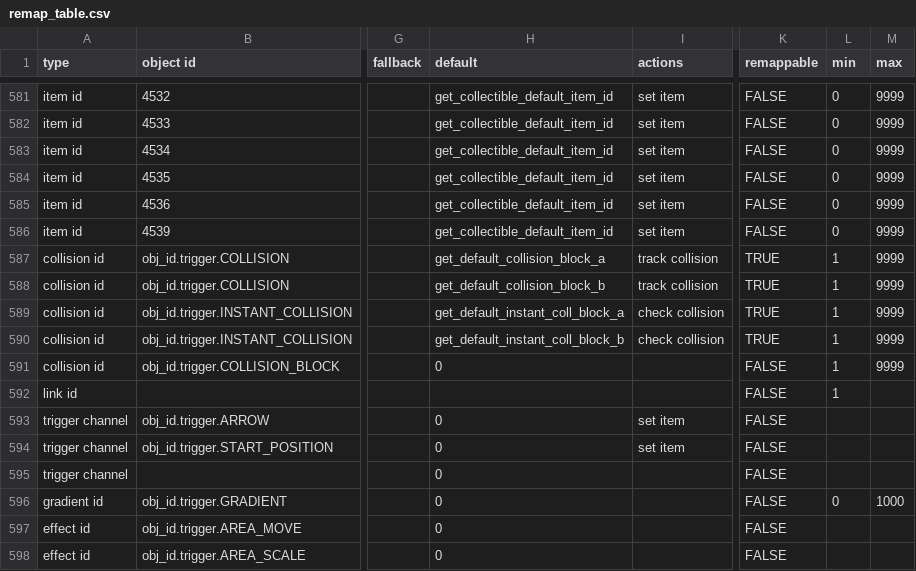
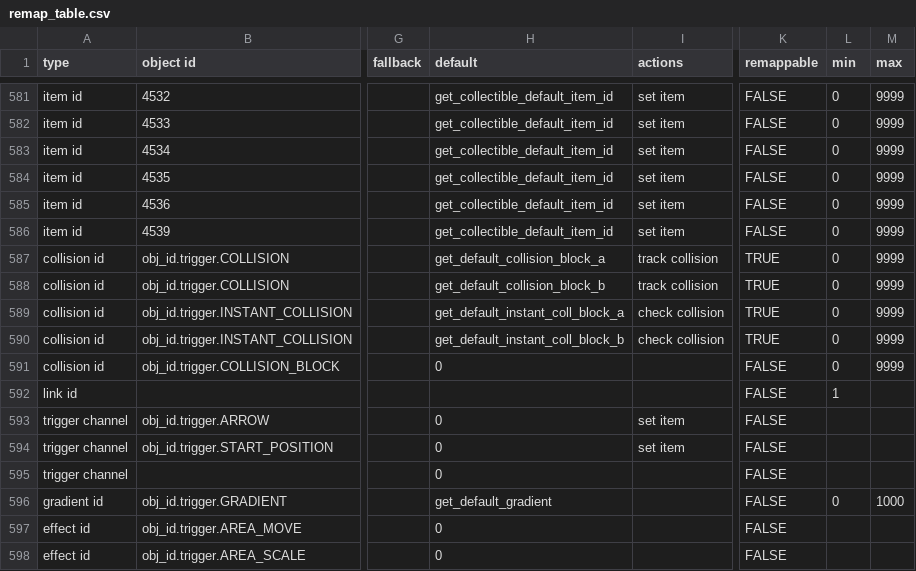
Before and after one commit to UHDanke/gmdkit, a CSV file: data/csv/remap_table.csv, drawn as a sheet; only a part is shown, gaps mark what is left out; the diff names each change by its address in the sheet, - before the commit and + after, or states it on an @@ line.

```diff
--- a/data/csv/remap_table.csv
+++ b/data/csv/remap_table.csv
-L587:L591 (min): 1
+L587:L591 (min): 0
-H596 (default): 0
+H596 (default): get_default_gradient
```
Also changed, not shown: 3 other files.
